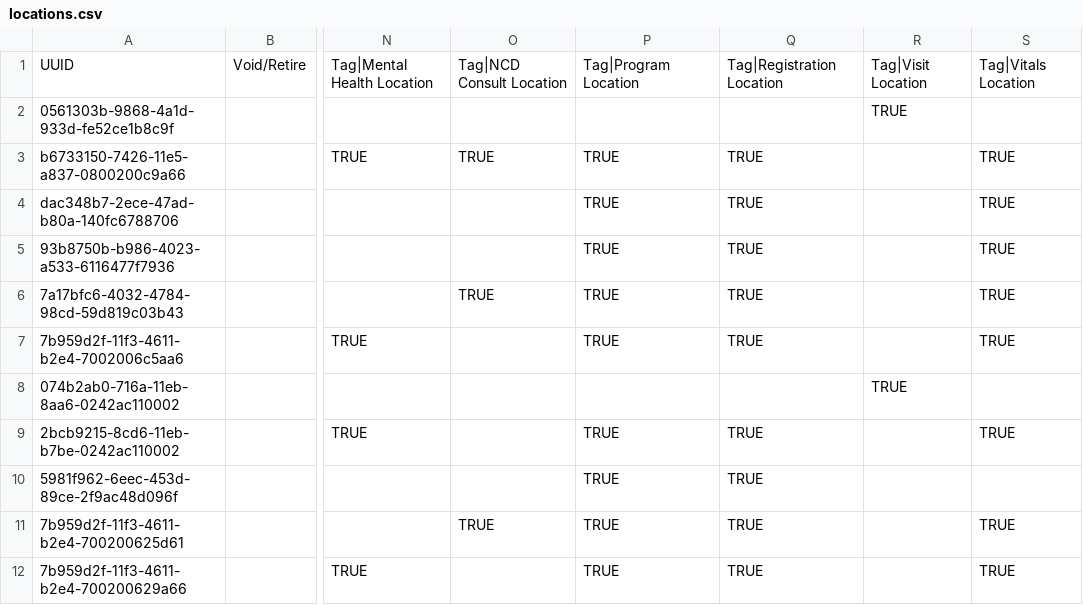
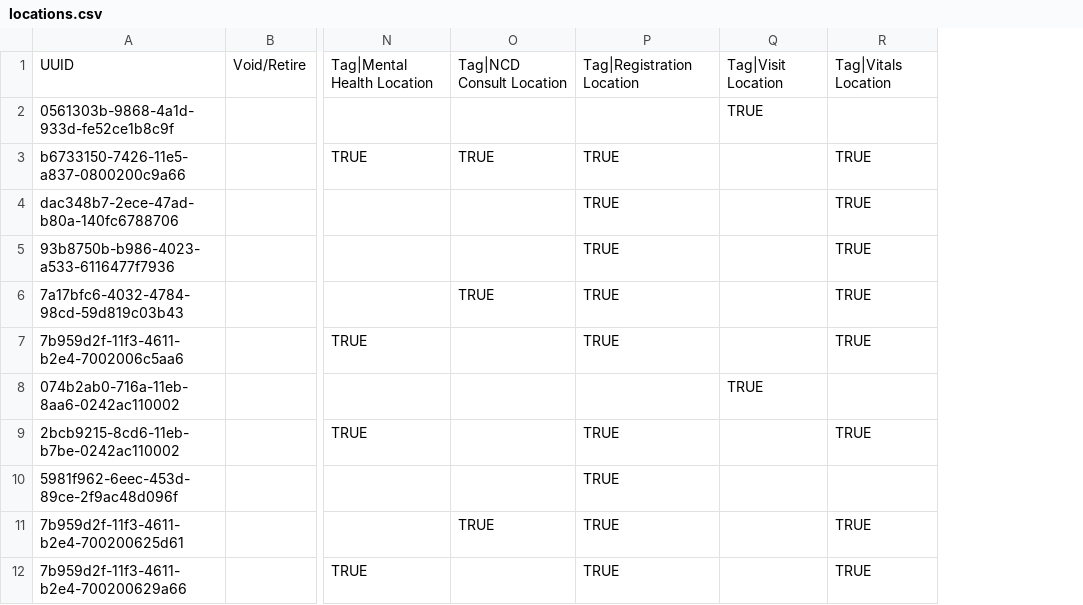
Before and after one commit to chocopiosl/openmrs-configsl, a CSV file: configuration/locations/locations.csv, drawn as a sheet; only a part is shown, gaps mark what is left out; the diff names each change by its address in the sheet, - before the commit and + after, or states it on an @@ line.

Commit message:
SL-291: KGH and Wellbody locations fix for program enrollment

```diff
--- a/configuration/locations/locations.csv
+++ b/configuration/locations/locations.csv
-column Q, rows 1-12: Tag|Registration Location |  | TRUE | TRUE | TRUE | TRUE | TRUE |  | TRUE | TRUE | TRUE | TRUE
-P1: Tag|Program Location
+P1: Tag|Registration Location
```
Also changed, not shown: 4 other files.
